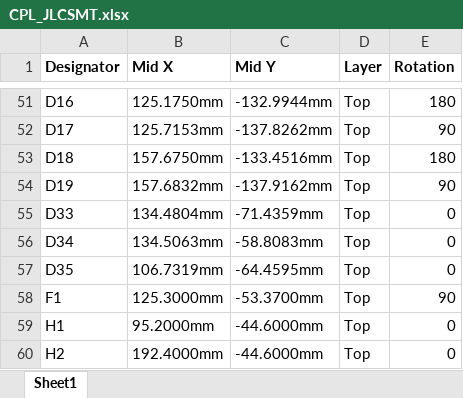
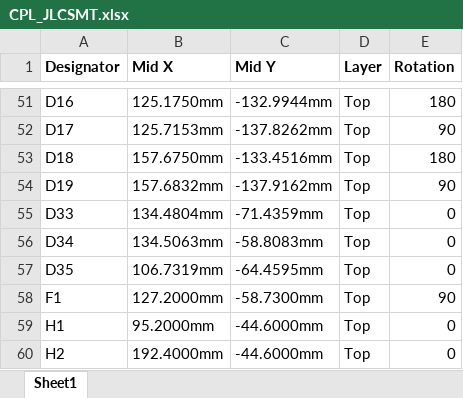
Before and after one commit to The-Hybrid-Atelier/RheoBoard, an Excel workbook: RheoBoard_PCB/RheoBoard_v1/CPL/CPL_JLCSMT.xlsx, sheet Sheet1, drawn as a sheet; only a part is shown, gaps mark what is left out; values as stored, in another font and other column widths than the file's, no borders; the diff names each change by its address in the sheet, - before the commit and + after, or states it on an @@ line.

Commit message:
Update BOM and CPL files for RheoBoard V1
- Revised `BOM_RheoboardV1_JLCSMT.xlsx` and `CPL_JLCSMT.xlsx` to include updated component data, ensuring accuracy in sourcing.
- Modified `CPL.csv` to adjust the footprint coordinates for component F1, enhancing the precision of the design files.

These updates improve project documentation and maintain the relevance of the BOM and CPL for users.

```diff
--- a/RheoBoard_PCB/RheoBoard_v1/CPL/CPL_JLCSMT.xlsx (sheet Sheet1)
+++ b/RheoBoard_PCB/RheoBoard_v1/CPL/CPL_JLCSMT.xlsx (sheet Sheet1)
-B58 (Mid X): 125.3000mm
+B58 (Mid X): 127.2000mm
-C58 (Mid Y): -53.3700mm
+C58 (Mid Y): -58.7300mm
```
Also changed, not shown: RheoBoard_PCB/BOM/BOM_RheoboardV1_JLCSMT.xlsx, 1 other file.
